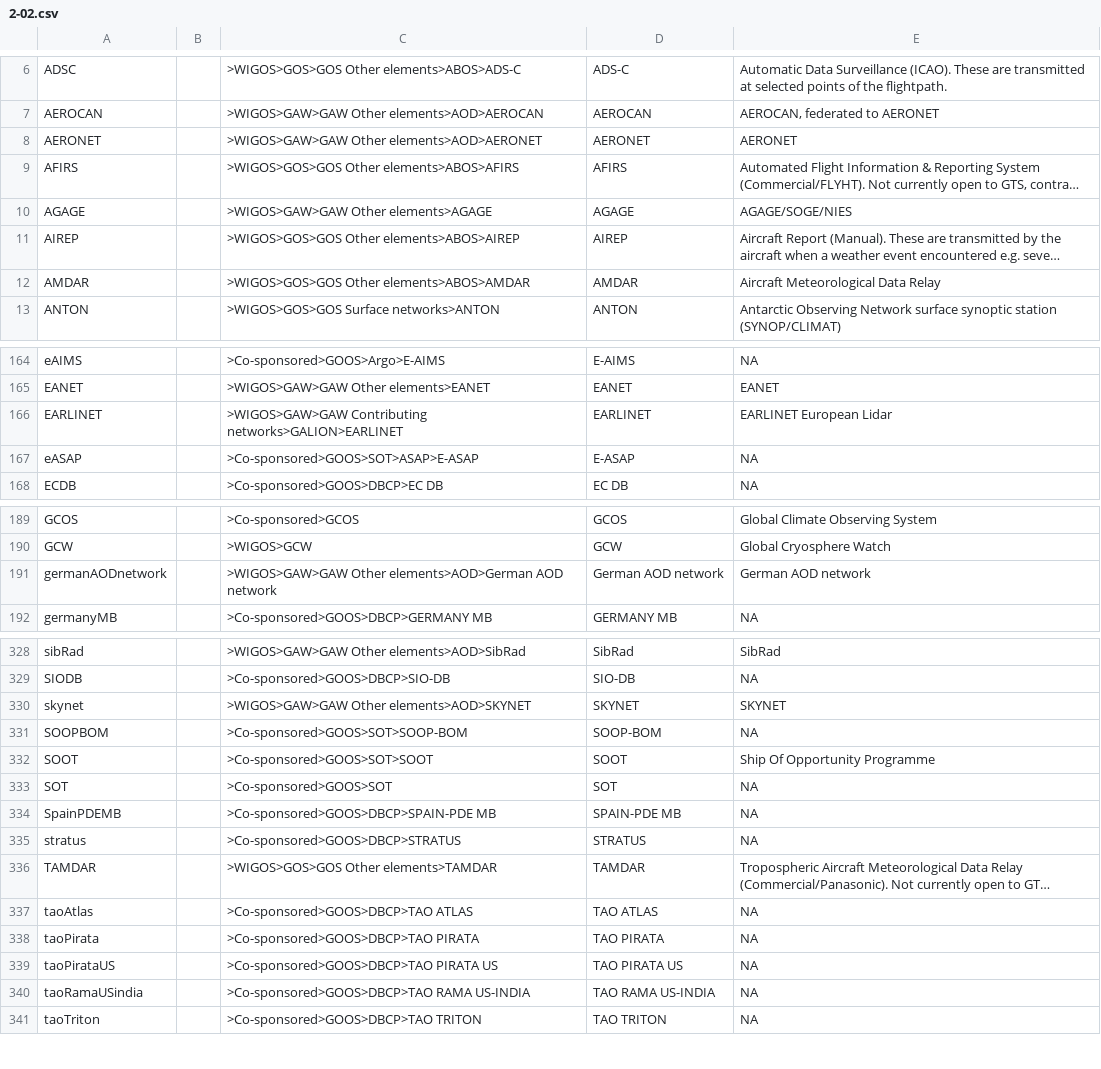
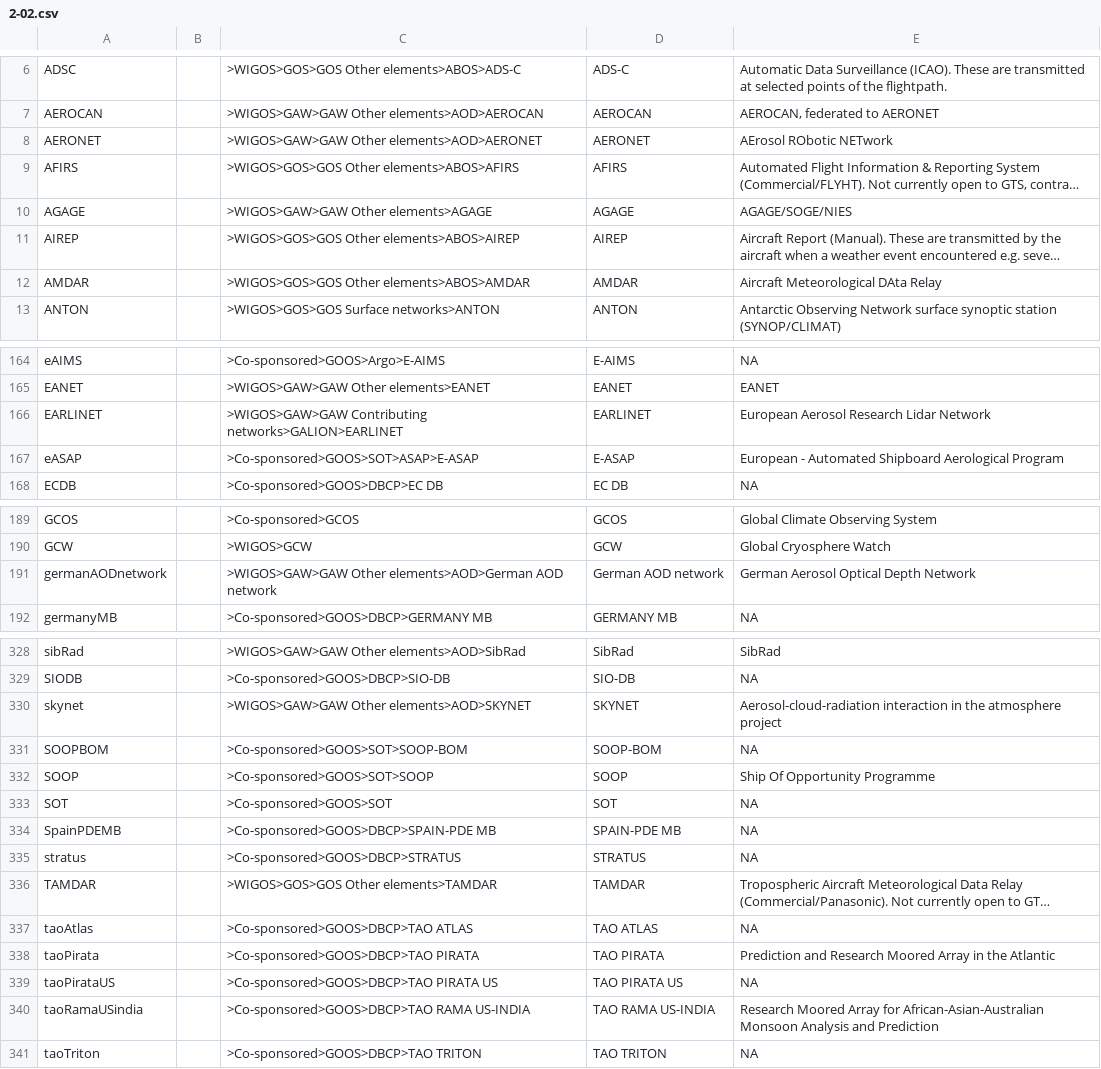
Before and after one commit to wmo-im/wmds, a CSV file: tables_en/2-02.csv, drawn as a sheet; only a part is shown, gaps mark what is left out; long unchanged cells end in …; the diff covers the shown part only; the diff names each change by its address in the sheet, - before the commit and + after, or states it on an @@ line.

```diff
--- a/tables_en/2-02.csv
+++ b/tables_en/2-02.csv
-E8: AERONET
+E8: AErosol RObotic NETwork
-E12: Aircraft Meteorological Data Relay
+E12: Aircraft Meteorological DAta Relay
-E166: EARLINET European Lidar
+E166: European Aerosol Research Lidar Network
-E167: NA
+E167: European - Automated Shipboard Aerological Program
-E191: German AOD network
+E191: German Aerosol Optical Depth Network
-E330: SKYNET
+E330: Aerosol-cloud-radiation interaction in the atmosphere project
-A332: SOOT
+A332: SOOP
-C332: >Co-sponsored>GOOS>SOT>SOOT
+C332: >Co-sponsored>GOOS>SOT>SOOP
-D332: SOOT
+D332: SOOP
-E338: NA
+E338: Prediction and Research Moored Array in the Atlantic
-E340: NA
+E340: Research Moored Array for African-Asian-Australian Monsoon Analysis and Prediction
```
Also changed, not shown: 3 edited cells elsewhere in this file, tables/2-02.csv.
